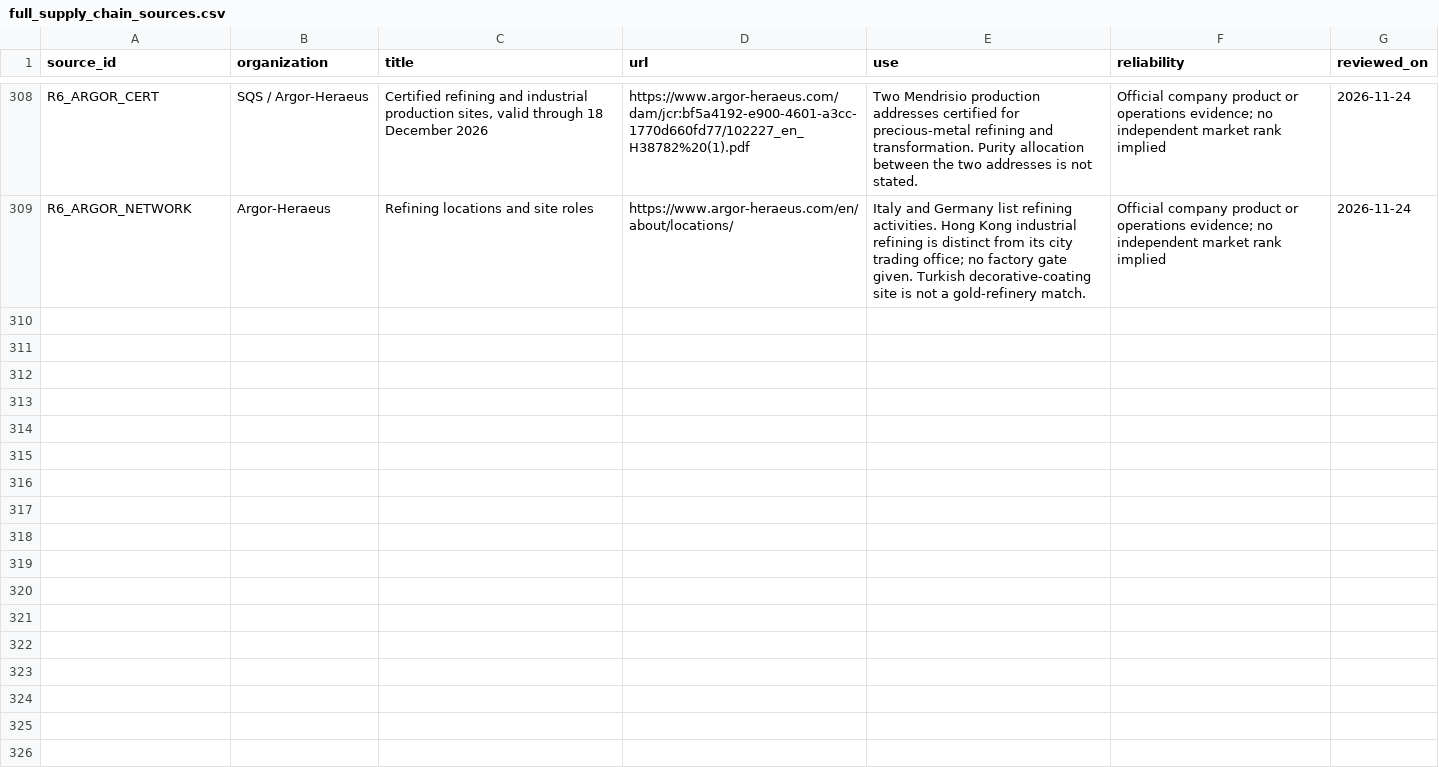
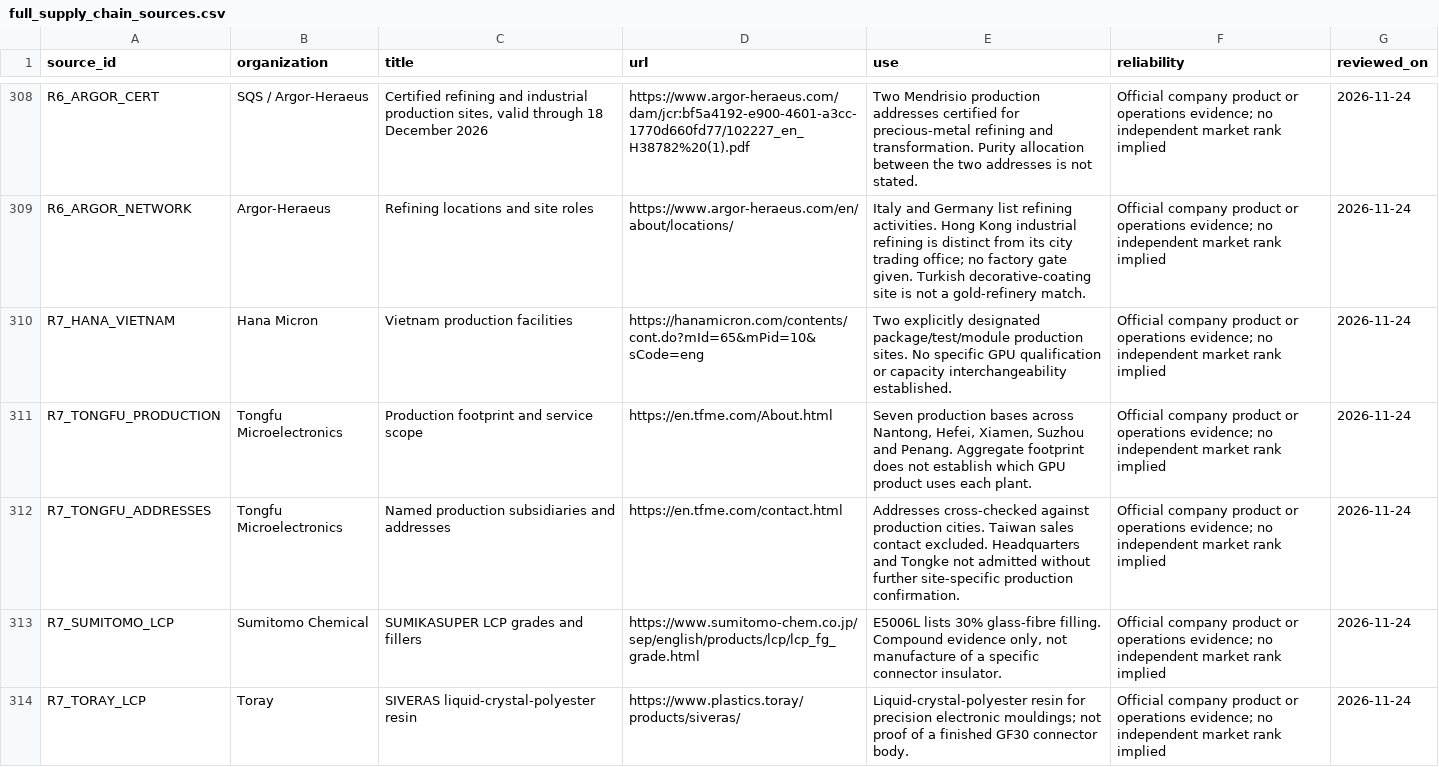
Before and after one commit to tianliu11/gpu-supply-chain-database, a CSV file: data/clean/full_supply_chain_sources.csv, drawn as a sheet; only a part is shown, gaps mark what is left out; the diff covers the shown part only; the diff names each change by its address in the sheet, - before the commit and + after, or states it on an @@ line.

```diff
--- a/data/clean/full_supply_chain_sources.csv
+++ b/data/clean/full_supply_chain_sources.csv
+row 310: R7_HANA_VIETNAM | Hana Micron | Vietnam production facilities | https://hanamicron.com/contents/cont.do?mId=65&mPid=10&sCode=eng | Two explicitly designated package/test/module production sites. No specific GPU qualification or capacity interchangeability established. | Official company product or operations evidence; no independent market rank implied | 2026-11-24
+row 311: R7_TONGFU_PRODUCTION | Tongfu Microelectronics | Production footprint and service scope | https://en.tfme.com/About.html | Seven production bases across Nantong, Hefei, Xiamen, Suzhou and Penang. Aggregate footprint does not establish which GPU product uses each plant. | Official company product or operations evidence; no independent market rank implied | 2026-11-24
+row 312: R7_TONGFU_ADDRESSES | Tongfu Microelectronics | Named production subsidiaries and addresses | https://en.tfme.com/contact.html | Addresses cross-checked against production cities. Taiwan sales contact excluded. Headquarters and Tongke not admitted without further site-specific production confirmation. | Official company product or operations evidence; no independent market rank implied | 2026-11-24
+row 313: R7_SUMITOMO_LCP | Sumitomo Chemical | SUMIKASUPER LCP grades and fillers | https://www.sumitomo-chem.co.jp/sep/english/products/lcp/lcp_fg_grade.html | E5006L lists 30% glass-fibre filling. Compound evidence only, not manufacture of a specific connector insulator. | Official company product or operations evidence; no independent market rank implied | 2026-11-24
+row 314: R7_TORAY_LCP | Toray | SIVERAS liquid-crystal-polyester resin | https://www.plastics.toray/products/siveras/ | Liquid-crystal-polyester resin for precision electronic mouldings; not proof of a finished GF30 connector body. | Official company product or operations evidence; no independent market rank implied | 2026-11-24
```
Also changed, not shown: 5 added rows elsewhere in this file, data/clean/full_supply_chain_facilities.csv, data/clean/full_supply_chain_vendors.csv, 50 other files.
